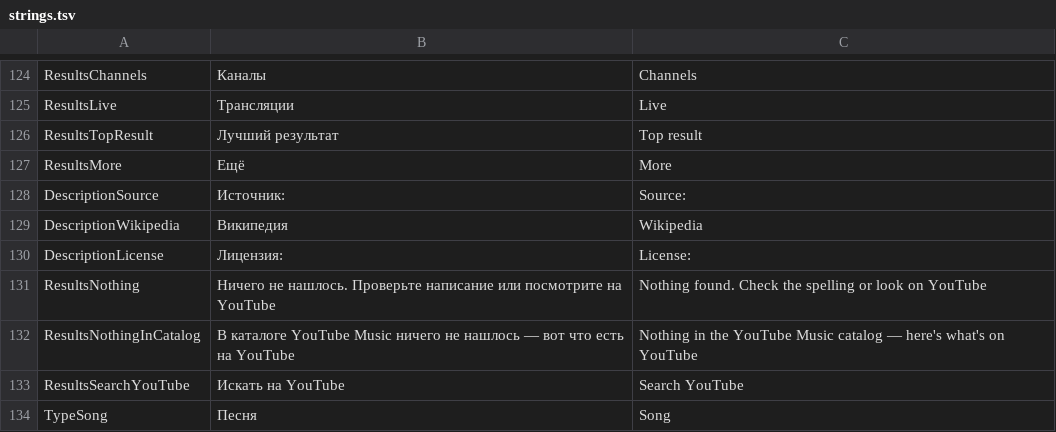
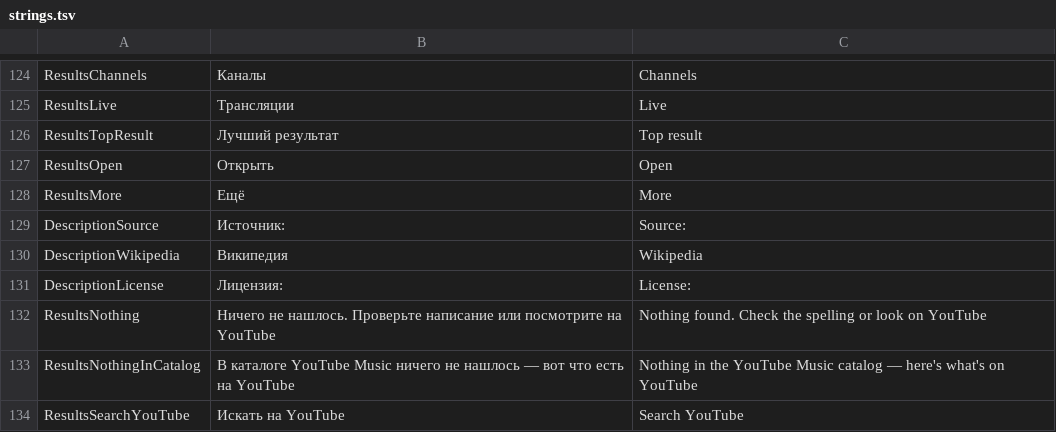
Before and after one commit to melogold-app/melogoldWindows, a TSV file: tools/strings.tsv, drawn as a sheet; only a part is shown, gaps mark what is left out; the shorter side is filled out with more unchanged rows.

```diff
--- a/tools/strings.tsv
+++ b/tools/strings.tsv
@@ -126,2 +126,3 @@ ResultsLive	Трансляции	Live
 ResultsTopResult	Лучший результат	Top result
+ResultsOpen	Открыть	Open
 ResultsMore	Ещё	More
```
Also changed, not shown: 17 other files.
